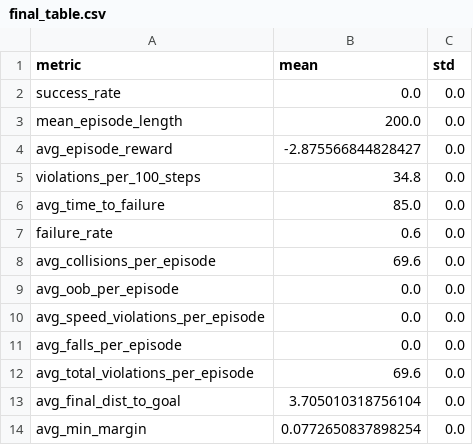
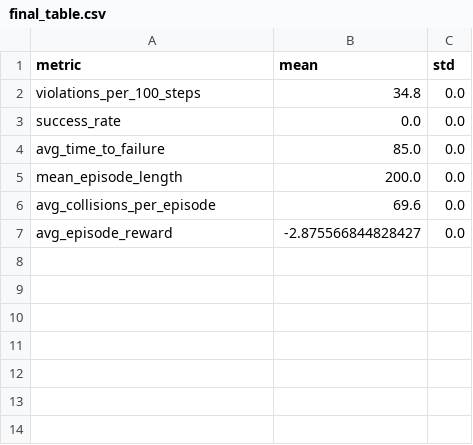
Before and after one commit to nabajepo/Safe_RL_Brax_Ant, a CSV file: brax/Results_test/t512/no_constraint/aggregated/final_table.csv, drawn as a sheet.

```diff
--- a/brax/Results_test/t512/no_constraint/aggregated/final_table.csv
+++ b/brax/Results_test/t512/no_constraint/aggregated/final_table.csv
@@ -1,14 +1,7 @@
 metric,mean,std
+violations_per_100_steps,34.8,0.0
 success_rate,0.0,0.0
+avg_time_to_failure,85.0,0.0
 mean_episode_length,200.0,0.0
+avg_collisions_per_episode,69.6,0.0
 avg_episode_reward,-2.875566844828427,0.0
-violations_per_100_steps,34.8,0.0
-avg_time_to_failure,85.0,0.0
-failure_rate,0.6,0.0
-avg_collisions_per_episode,69.6,0.0
-avg_oob_per_episode,0.0,0.0
-avg_speed_violations_per_episode,0.0,0.0
-avg_falls_per_episode,0.0,0.0
-avg_total_violations_per_episode,69.6,0.0
-avg_final_dist_to_goal,3.705010318756104,0.0
-avg_min_margin,0.0772650837898254,0.0
```
Also changed, not shown: brax/Results_test/t512/hard_constraint/aggregated/final_table.csv, brax/Results_test/t512/hard_constraint/aggregated/mean_learning_curve.csv, 28 other files.
